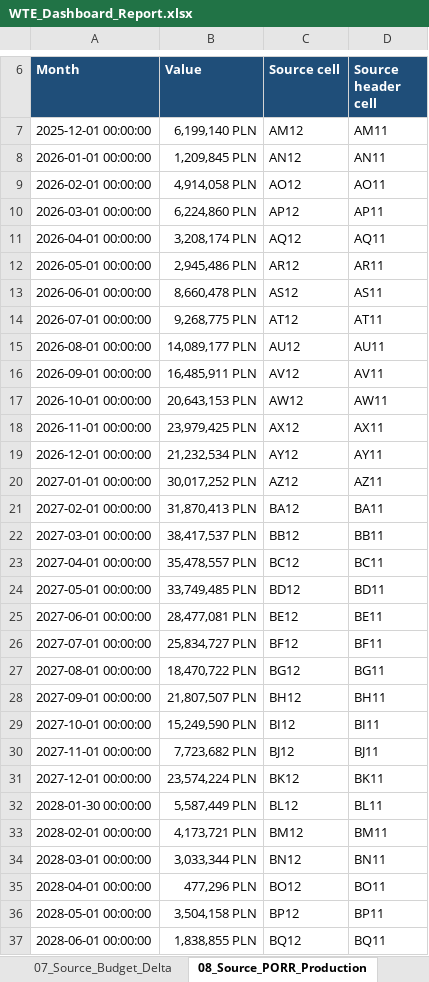
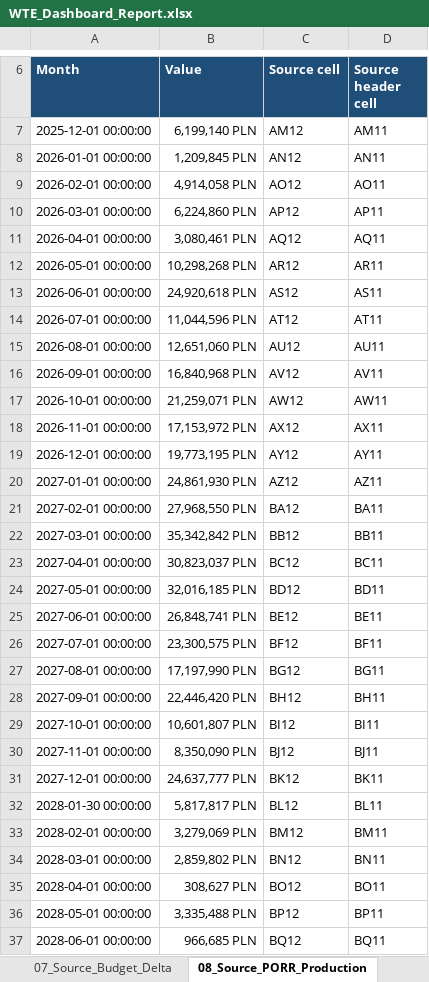
Before and after one commit to aldotermomeccanica-bit/wte-dashboard-wloclawek, an Excel workbook: docs/reports/WTE_Dashboard_Report.xlsx, sheet 08_Source_PORR_Production, drawn as a sheet; only a part is shown, gaps mark what is left out; values as stored, in another font and other column widths than the file's, no borders; the diff covers the shown part only; the diff names each change by its address in the sheet, - before the commit and + after, or states it on an @@ line.

```diff
--- a/docs/reports/WTE_Dashboard_Report.xlsx (sheet 08_Source_PORR_Production)
+++ b/docs/reports/WTE_Dashboard_Report.xlsx (sheet 08_Source_PORR_Production)
-B11 (Value): 3,208,174 PLN
+B11 (Value): 3,080,461 PLN
-B12 (Value): 2,945,486 PLN
+B12 (Value): 10,298,268 PLN
-B13 (Value): 8,660,478 PLN
+B13 (Value): 24,920,618 PLN
-B14 (Value): 9,268,775 PLN
+B14 (Value): 11,044,596 PLN
-B15 (Value): 14,089,177 PLN
+B15 (Value): 12,651,060 PLN
-B16 (Value): 16,485,911 PLN
+B16 (Value): 16,840,968 PLN
-B17 (Value): 20,643,153 PLN
+B17 (Value): 21,259,071 PLN
-B18 (Value): 23,979,425 PLN
+B18 (Value): 17,153,972 PLN
-B19 (Value): 21,232,534 PLN
+B19 (Value): 19,773,195 PLN
-B20 (Value): 30,017,252 PLN
+B20 (Value): 24,861,930 PLN
-B21 (Value): 31,870,413 PLN
+B21 (Value): 27,968,550 PLN
-B22 (Value): 38,417,537 PLN
+B22 (Value): 35,342,842 PLN
-B23 (Value): 35,478,557 PLN
+B23 (Value): 30,823,037 PLN
-B24 (Value): 33,749,485 PLN
+B24 (Value): 32,016,185 PLN
-B25 (Value): 28,477,081 PLN
+B25 (Value): 26,848,741 PLN
-B26 (Value): 25,834,727 PLN
+B26 (Value): 23,300,575 PLN
-B27 (Value): 18,470,722 PLN
+B27 (Value): 17,197,990 PLN
-B28 (Value): 21,807,507 PLN
+B28 (Value): 22,446,420 PLN
-B29 (Value): 15,249,590 PLN
+B29 (Value): 10,601,807 PLN
-B30 (Value): 7,723,682 PLN
+B30 (Value): 8,350,090 PLN
-B31 (Value): 23,574,224 PLN
+B31 (Value): 24,637,777 PLN
-B32 (Value): 5,587,449 PLN
+B32 (Value): 5,817,817 PLN
-B33 (Value): 4,173,721 PLN
+B33 (Value): 3,279,069 PLN
-B34 (Value): 3,033,344 PLN
+B34 (Value): 2,859,802 PLN
-B35 (Value): 477,296 PLN
+B35 (Value): 308,627 PLN
-B36 (Value): 3,504,158 PLN
+B36 (Value): 3,335,488 PLN
-B37 (Value): 1,838,855 PLN
+B37 (Value): 966,685 PLN
```
Also changed, not shown: 4 edited cells elsewhere in this sheet, sheet 10_Source_Orders_3M, sheet 04_Orders_3M, sheet 11_Source_S_Curve_Data, sheet 07_Source_Budget_Delta, sheet 09_Source_Status_Mix, sheet 00_Report, hidden cells, 21 other files.
